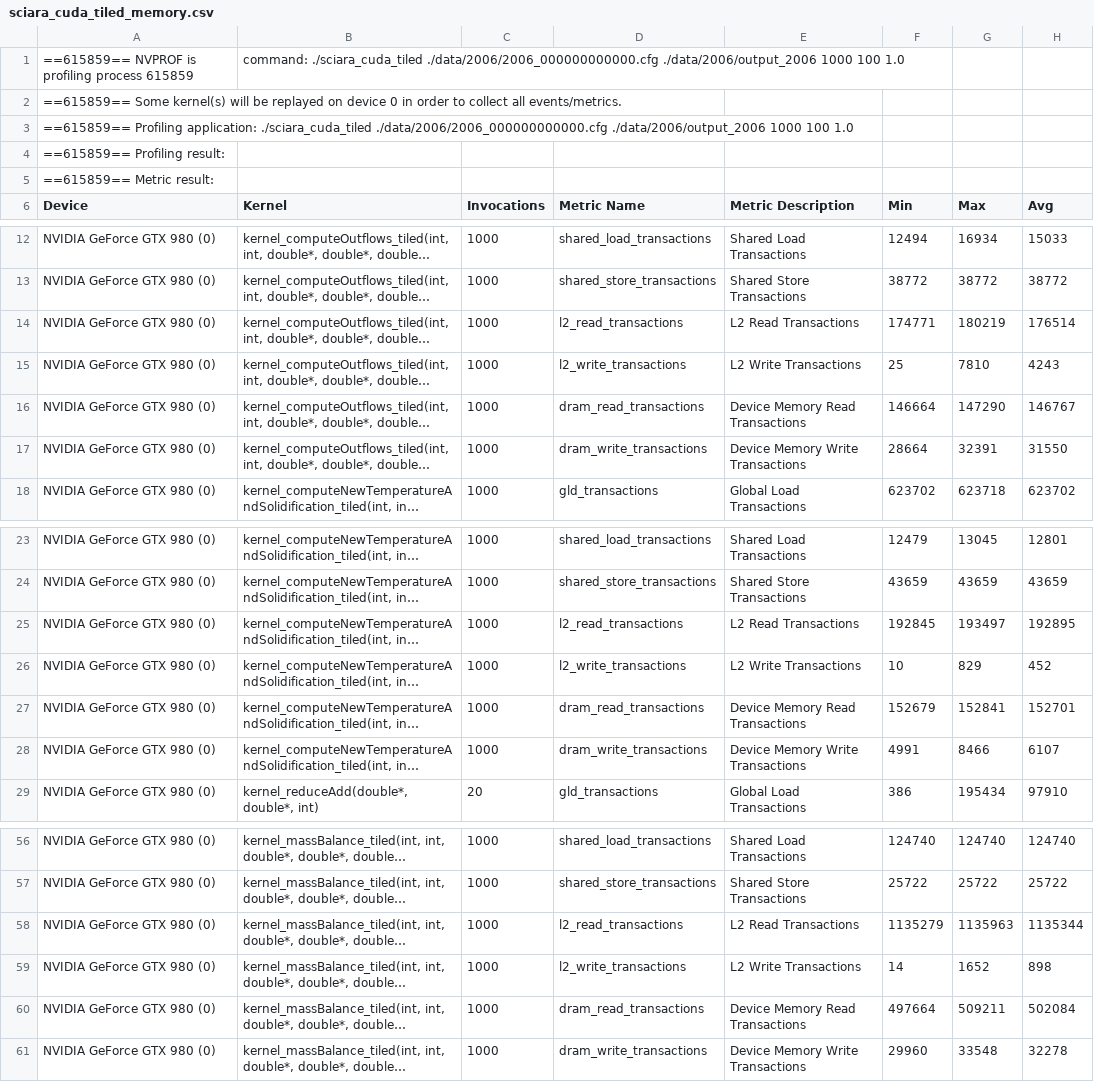
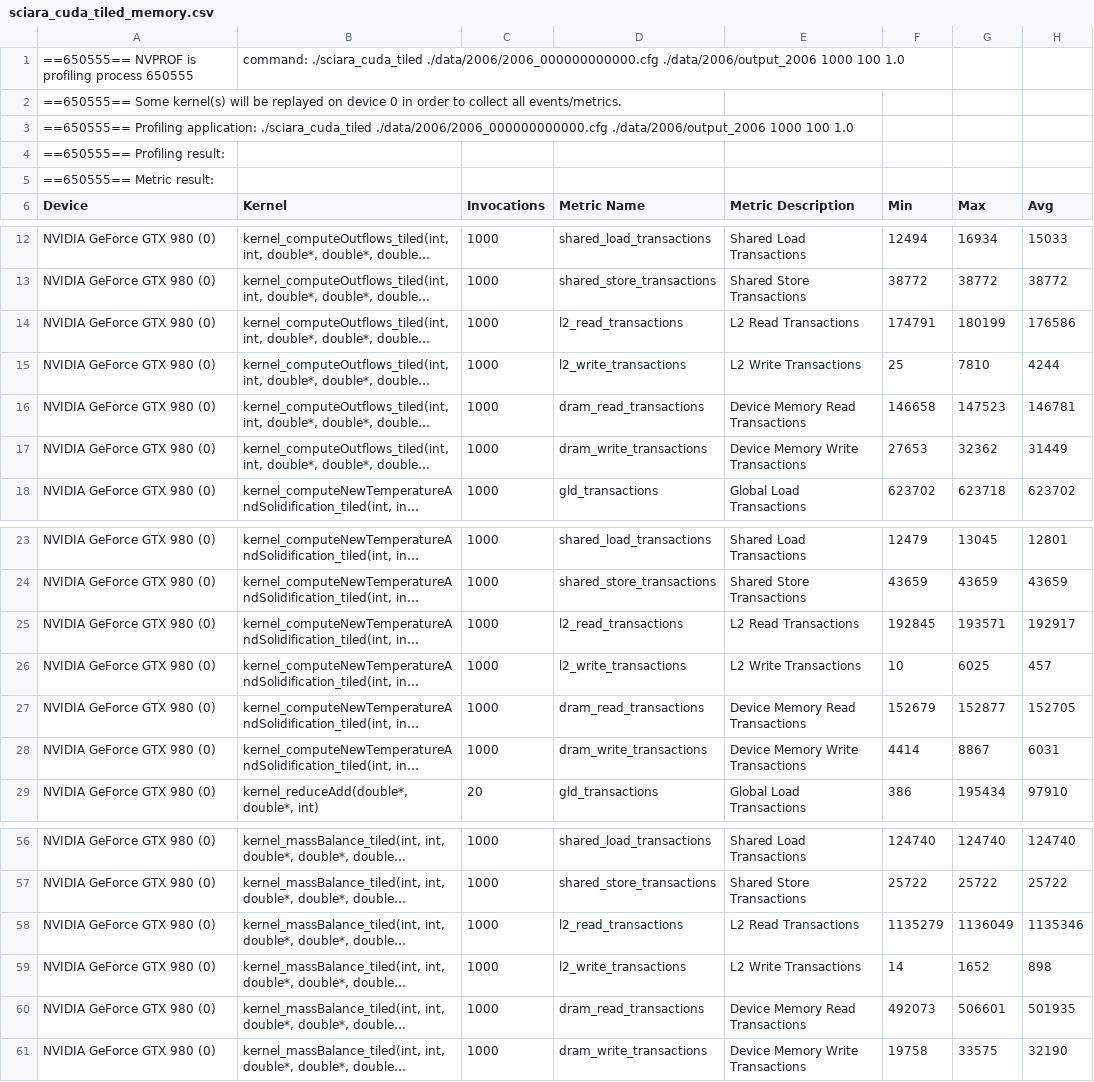
Before and after one commit to quangdangnhat/draft_sciara-fv2, a CSV file: profiling_results/sciara_cuda_tiled_memory.csv, drawn as a sheet; only a part is shown, gaps mark what is left out; long unchanged cells end in …; the diff covers the shown part only; the diff names each change by its address in the sheet, - before the commit and + after, or states it on an @@ line.

```diff
--- a/profiling_results/sciara_cuda_tiled_memory.csv
+++ b/profiling_results/sciara_cuda_tiled_memory.csv
-A1 (Device): ==615859== NVPROF is profiling process 615859
+A1 (Device): ==650555== NVPROF is profiling process 650555
-A2 (Device): ==615859== Some kernel(s)…
+A2 (Device): ==650555== Some kernel(s)…
-A3 (Device): ==615859== Profiling application:…
+A3 (Device): ==650555== Profiling application:…
-A4 (Device): ==615859== Profiling result:
+A4 (Device): ==650555== Profiling result:
-A5 (Device): ==615859== Metric result:
+A5 (Device): ==650555== Metric result:
-F14 (Min): 174771
+F14 (Min): 174791
-G14 (Max): 180219
+G14 (Max): 180199
-H14 (Avg): 176514
+H14 (Avg): 176586
-H15 (Avg): 4243
+H15 (Avg): 4244
-F16 (Min): 146664
+F16 (Min): 146658
-G16 (Max): 147290
+G16 (Max): 147523
-H16 (Avg): 146767
+H16 (Avg): 146781
-F17 (Min): 28664
+F17 (Min): 27653
-G17 (Max): 32391
+G17 (Max): 32362
-H17 (Avg): 31550
+H17 (Avg): 31449
-G25 (Max): 193497
+G25 (Max): 193571
-H25 (Avg): 192895
+H25 (Avg): 192917
-G26 (Max): 829
+G26 (Max): 6025
-H26 (Avg): 452
+H26 (Avg): 457
-G27 (Max): 152841
+G27 (Max): 152877
-H27 (Avg): 152701
+H27 (Avg): 152705
-F28 (Min): 4991
+F28 (Min): 4414
-G28 (Max): 8466
+G28 (Max): 8867
-H28 (Avg): 6107
+H28 (Avg): 6031
-G58 (Max): 1135963
+G58 (Max): 1136049
-H58 (Avg): 1135344
+H58 (Avg): 1135346
-F60 (Min): 497664
+F60 (Min): 492073
-G60 (Max): 509211
+G60 (Max): 506601
-H60 (Avg): 502084
+H60 (Avg): 501935
-F61 (Min): 29960
+F61 (Min): 19758
-G61 (Max): 33548
+G61 (Max): 33575
-H61 (Avg): 32278
+H61 (Avg): 32190
```
Also changed, not shown: 12 edited cells elsewhere in this file, profiling_results/sciara_cuda_cfame_compute.csv, profiling_results/sciara_cuda_cfame_gpu_summary.csv, 37 other files.
